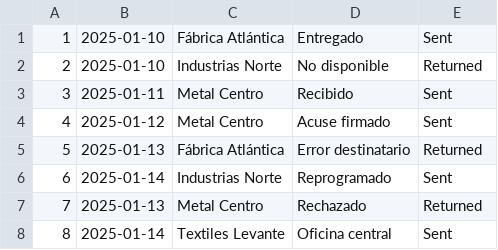
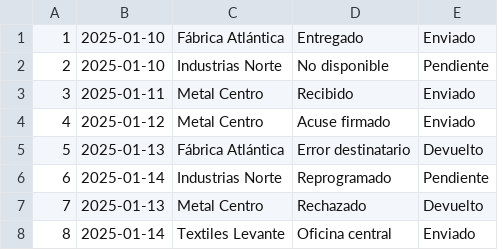
Before and after one commit to iagorivasalonso/Crud-Factories, a CSV file: assets/dataDefault/lines.csv, drawn as a sheet.

Commit message:
estados_correctos

```diff
--- a/assets/dataDefault/lines.csv
+++ b/assets/dataDefault/lines.csv
@@ -1,8 +1,8 @@
-1;2025-01-10;Fábrica Atlántica;Entregado;Sent
-2;2025-01-10;Industrias Norte;No disponible;Returned
-3;2025-01-11;Metal Centro;Recibido;Sent
-4;2025-01-12;Metal Centro;Acuse firmado;Sent
-5;2025-01-13;Fábrica Atlántica;Error destinatario;Returned
-6;2025-01-14;Industrias Norte;Reprogramado;Sent
-7;2025-01-13;Metal Centro;Rechazado;Returned
-8;2025-01-14;Textiles Levante;Oficina central;Sent
+1;2025-01-10;Fábrica Atlántica;Entregado;Enviado
+2;2025-01-10;Industrias Norte;No disponible;Pendiente
+3;2025-01-11;Metal Centro;Recibido;Enviado
+4;2025-01-12;Metal Centro;Acuse firmado;Enviado
+5;2025-01-13;Fábrica Atlántica;Error destinatario;Devuelto
+6;2025-01-14;Industrias Norte;Reprogramado;Pendiente
+7;2025-01-13;Metal Centro;Rechazado;Devuelto
+8;2025-01-14;Textiles Levante;Oficina central;Enviado
```
